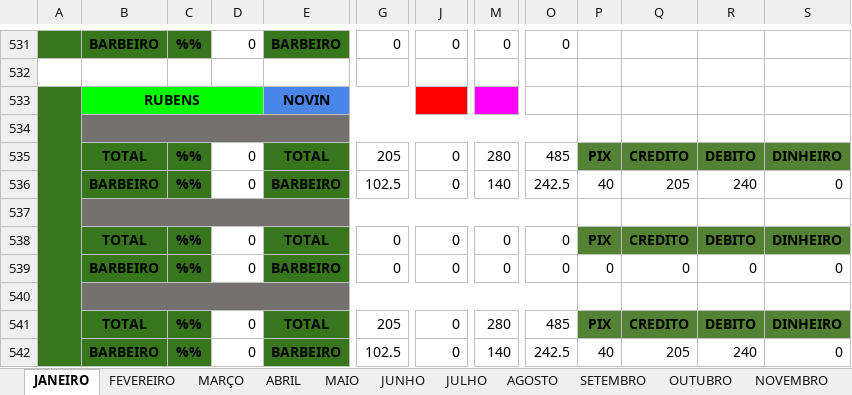
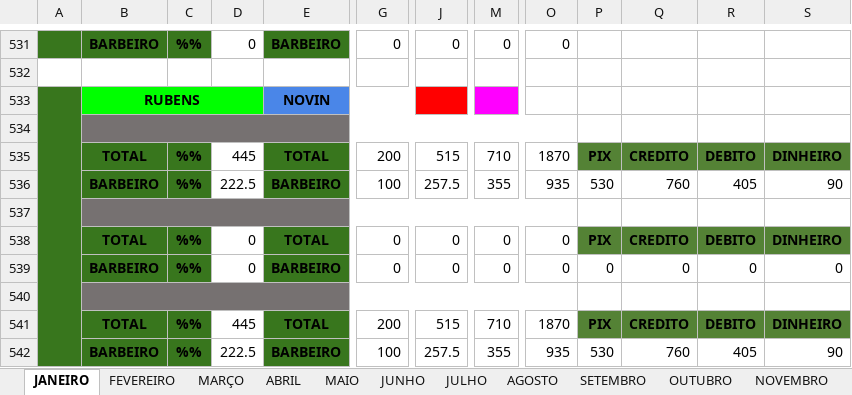
Before and after one commit to joaosantosxps/controle, an Excel workbook: CONTROLE DE CAIXA 2025.xlsx, sheet JANEIRO, drawn as a sheet; only a part is shown, gaps mark what is left out; values as stored, in another font and other column widths than the file's, no borders; the diff covers the shown part only; the diff names each change by its address in the sheet, - before the commit and + after, or states it on an @@ line.

```diff
--- a/CONTROLE DE CAIXA 2025.xlsx (sheet JANEIRO)
+++ b/CONTROLE DE CAIXA 2025.xlsx (sheet JANEIRO)
-D535: 0
+D535: 445
-G535: 205
+G535: 200
-J535: 0
+J535: 515
-M535: 280
+M535: 710
-O535: 485
+O535: 1870
-D536: 0
+D536: 222.5
-G536: 102.5
+G536: 100
-J536: 0
+J536: 257.5
-M536: 140
+M536: 355
-O536: 242.5
+O536: 935
-P536: 40
+P536: 530
-Q536: 205
+Q536: 760
-R536: 240
+R536: 405
-S536: 0
+S536: 90
-D541: 0
+D541: 445
-G541: 205
+G541: 200
-J541: 0
+J541: 515
-M541: 280
+M541: 710
-O541: 485
+O541: 1870
-D542: 0
+D542: 222.5
-G542: 102.5
+G542: 100
-J542: 0
+J542: 257.5
-M542: 140
+M542: 355
-O542: 242.5
+O542: 935
-P542: 40
+P542: 530
-Q542: 205
+Q542: 760
-R542: 240
+R542: 405
-S542: 0
+S542: 90
```
Also changed, not shown: 20 added rows, 20 removed rows, 8 moved rows, 27 edited cells and merged cells elsewhere in this sheet, formulas that keep their value.
